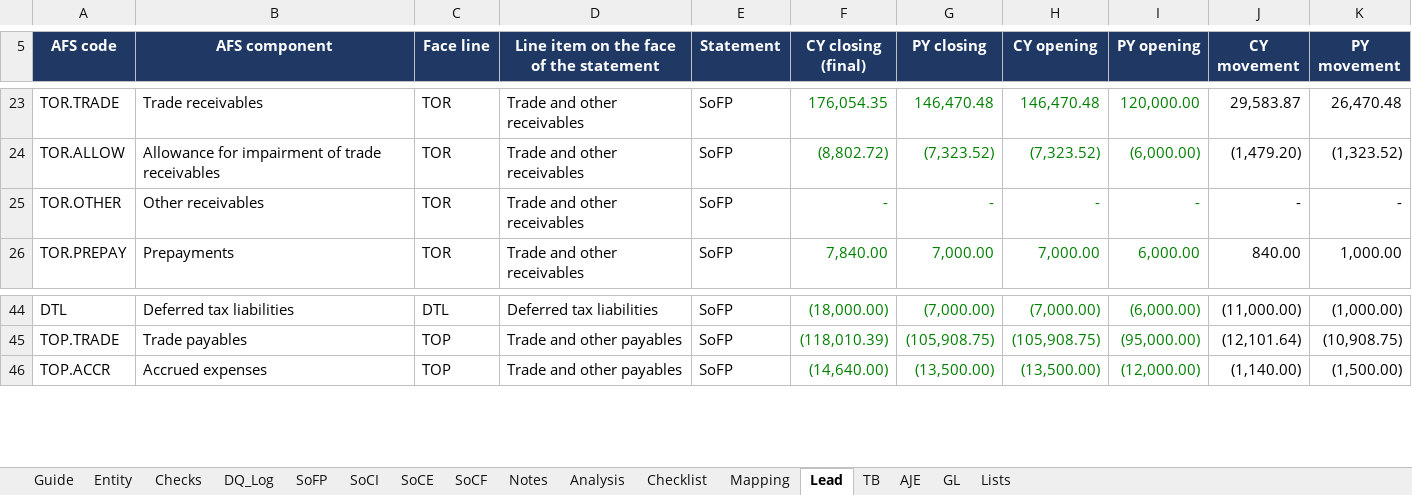
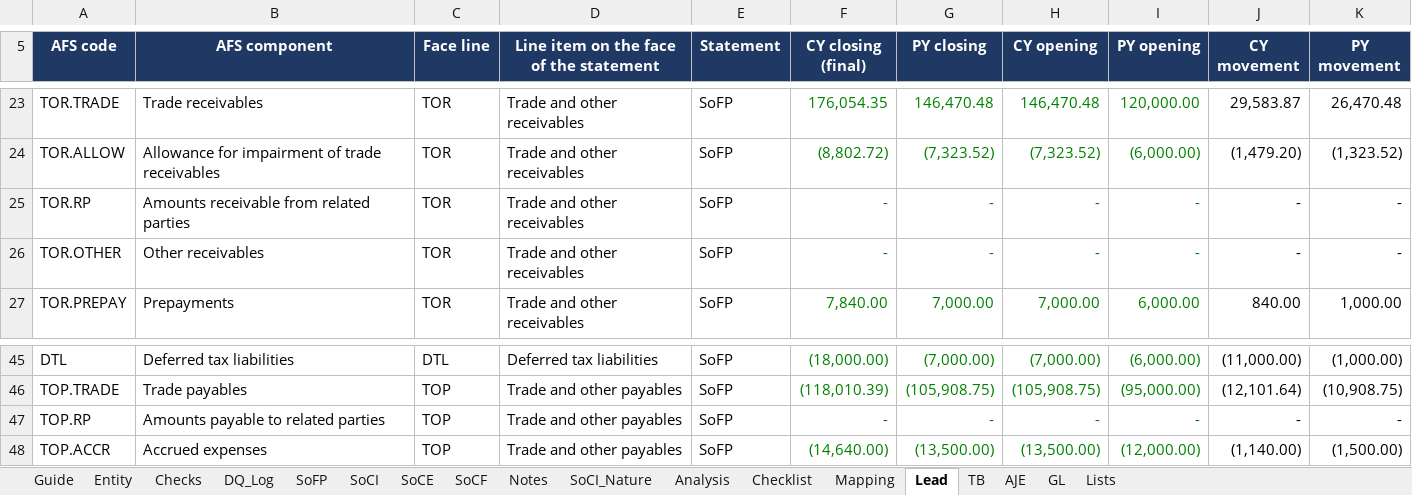
Before and after one commit to chenphat/phatchen, an Excel workbook: output/AFS_Mekong_Trading_2025.xlsx, sheet Lead, drawn as a sheet; only a part is shown, gaps mark what is left out; values as stored, in another font and other column widths than the file's, no borders; the diff names each change by its address in the sheet, - before the commit and + after, or states it on an @@ line.

```diff
--- a/output/AFS_Mekong_Trading_2025.xlsx (sheet Lead)
+++ b/output/AFS_Mekong_Trading_2025.xlsx (sheet Lead)
+sheet tab: SoCI_Nature
+row 25: TOR.RP | Amounts receivable from related parties | TOR | Trade and other receivables | SoFP | - | - | - | - | - | -
+row 47: TOP.RP | Amounts payable to related parties | TOP | Trade and other payables | SoFP | - | - | - | - | - | -
```
Also changed, not shown: sheet Checklist, sheet Notes, sheet Checks, sheet Entity, sheet Guide, sheet DQ_Log, formulas that keep their value, data/sample/GL_2024.xlsx, data/sample/GL_2025.xlsx, 12 other files.
